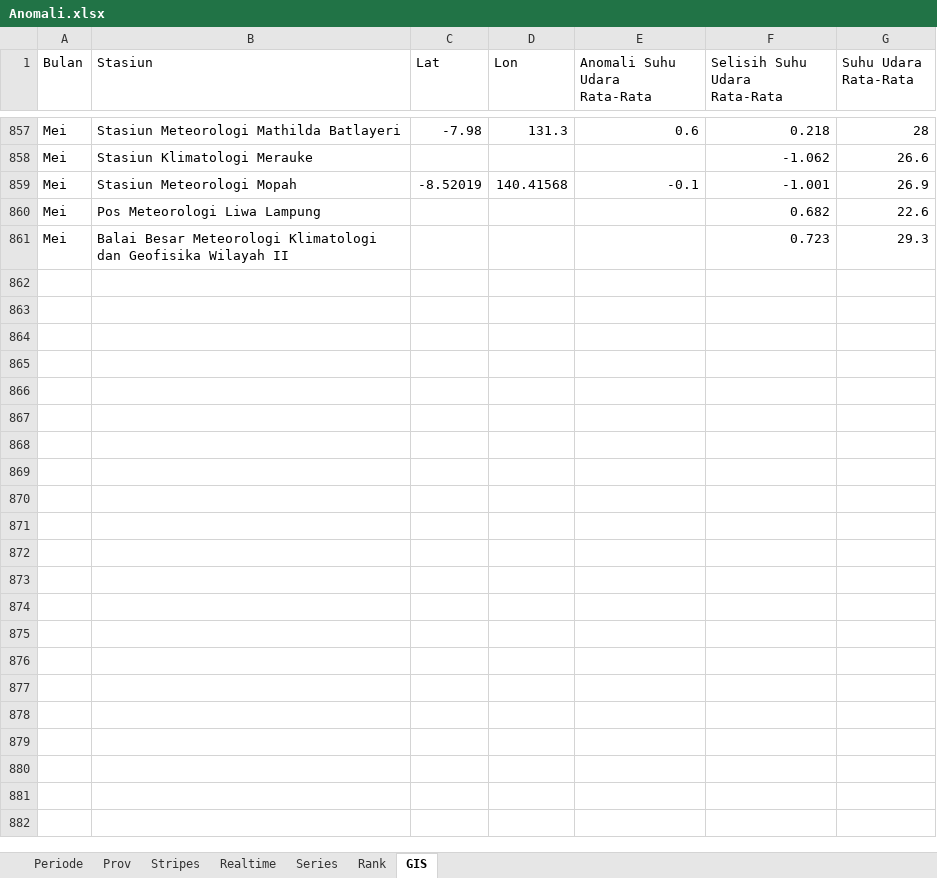
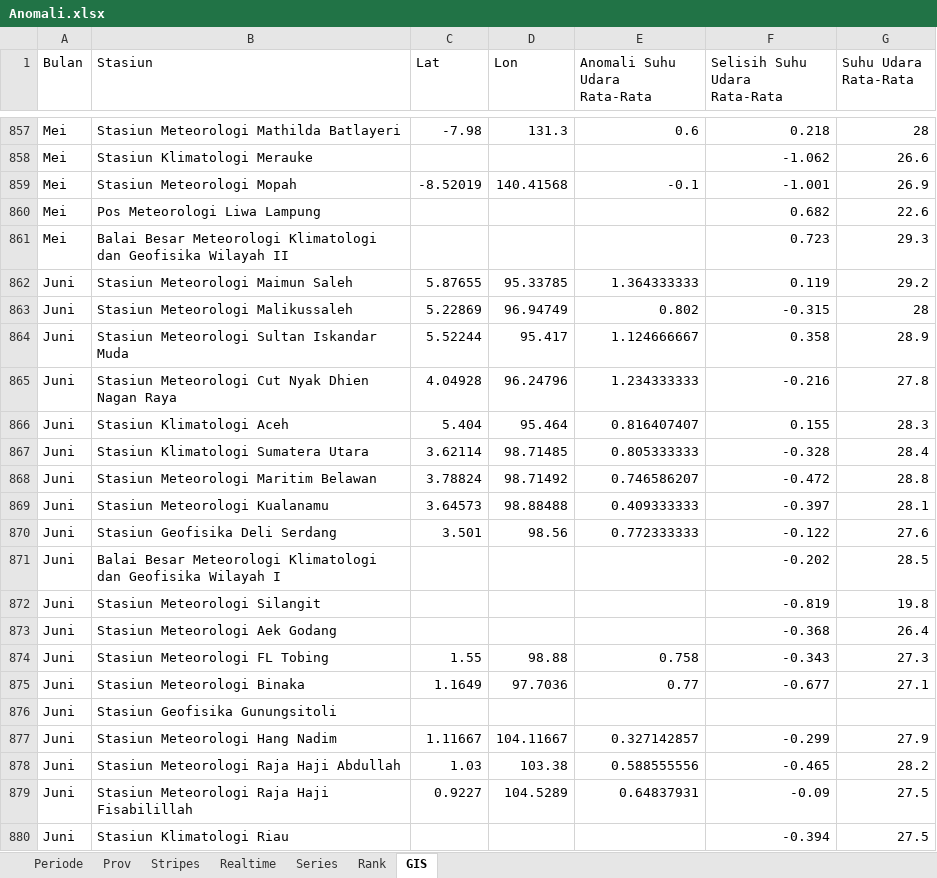
Before and after one commit to adityoAJA/visualisasi, an Excel workbook: Anomali.xlsx, sheet GIS, drawn as a sheet; only a part is shown, gaps mark what is left out; values as stored, in another font and other column widths than the file's, no borders; the diff covers the shown part only; the diff names each change by its address in the sheet, - before the commit and + after, or states it on an @@ line.

Commit message:
Add files via upload

```diff
--- a/Anomali.xlsx (sheet GIS)
+++ b/Anomali.xlsx (sheet GIS)
+row 862: Juni | Stasiun Meteorologi Maimun Saleh | 5.87655 | 95.33785 | 1.364333333 | 0.119 | 29.2
+row 863: Juni | Stasiun Meteorologi Malikussaleh | 5.22869 | 96.94749 | 0.802 | -0.315 | 28
+row 864: Juni | Stasiun Meteorologi Sultan Iskandar Muda | 5.52244 | 95.417 | 1.124666667 | 0.358 | 28.9
+row 865: Juni | Stasiun Meteorologi Cut Nyak Dhien Nagan Raya | 4.04928 | 96.24796 | 1.234333333 | -0.216 | 27.8
+row 866: Juni | Stasiun Klimatologi Aceh | 5.404 | 95.464 | 0.816407407 | 0.155 | 28.3
+row 867: Juni | Stasiun Klimatologi Sumatera Utara | 3.62114 | 98.71485 | 0.805333333 | -0.328 | 28.4
+row 868: Juni | Stasiun Meteorologi Maritim Belawan | 3.78824 | 98.71492 | 0.746586207 | -0.472 | 28.8
+row 869: Juni | Stasiun Meteorologi Kualanamu | 3.64573 | 98.88488 | 0.409333333 | -0.397 | 28.1
+row 870: Juni | Stasiun Geofisika Deli Serdang | 3.501 | 98.56 | 0.772333333 | -0.122 | 27.6
+row 871: Juni | Balai Besar Meteorologi Klimatologi dan Geofisika Wilayah I |  |  |  | -0.202 | 28.5
+row 872: Juni | Stasiun Meteorologi Silangit |  |  |  | -0.819 | 19.8
+row 873: Juni | Stasiun Meteorologi Aek Godang |  |  |  | -0.368 | 26.4
+row 874: Juni | Stasiun Meteorologi FL Tobing | 1.55 | 98.88 | 0.758 | -0.343 | 27.3
+row 875: Juni | Stasiun Meteorologi Binaka | 1.1649 | 97.7036 | 0.77 | -0.677 | 27.1
+row 876: Juni | Stasiun Geofisika Gunungsitoli
+row 877: Juni | Stasiun Meteorologi Hang Nadim | 1.11667 | 104.11667 | 0.327142857 | -0.299 | 27.9
+row 878: Juni | Stasiun Meteorologi Raja Haji Abdullah | 1.03 | 103.38 | 0.588555556 | -0.465 | 28.2
+row 879: Juni | Stasiun Meteorologi Raja Haji Fisabilillah | 0.9227 | 104.5289 | 0.64837931 | -0.09 | 27.5
+row 880: Juni | Stasiun Klimatologi Riau |  |  |  | -0.394 | 27.5
```
Also changed, not shown: 153 added rows elsewhere in this sheet, sheet Rank, sheet Series, sheet Realtime.
